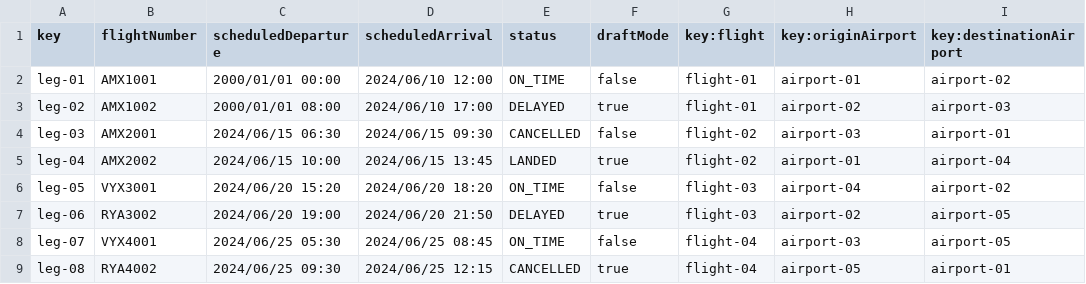
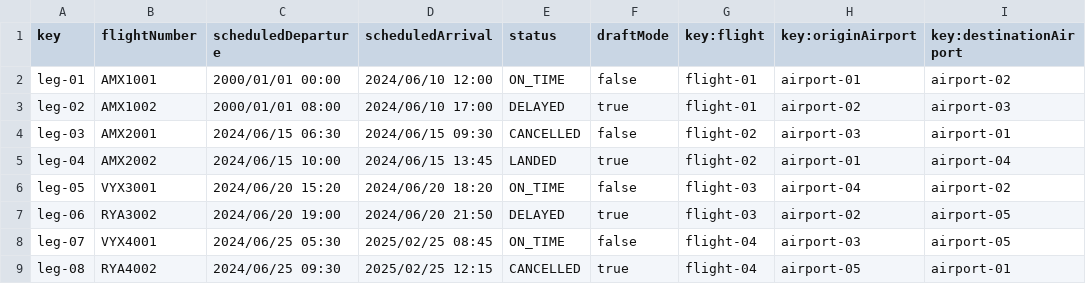
Before and after one commit to pabmejbui/Acme-ANS, a CSV file: src/main/resources/WEB-INF/data/sample/leg.csv, drawn as a sheet; only a part is shown; the diff names each change by its address in the sheet, - before the commit and + after, or states it on an @@ line.

```diff
--- a/src/main/resources/WEB-INF/data/sample/leg.csv
+++ b/src/main/resources/WEB-INF/data/sample/leg.csv
-D8 (scheduledArrival): 2024/06/25 08:45
+D8 (scheduledArrival): 2025/02/25 08:45
-D9 (scheduledArrival): 2024/06/25 12:15
+D9 (scheduledArrival): 2025/02/25 12:15
```
Also changed, not shown: src/main/resources/WEB-INF/data/sample/flight.csv, 22 other files.
